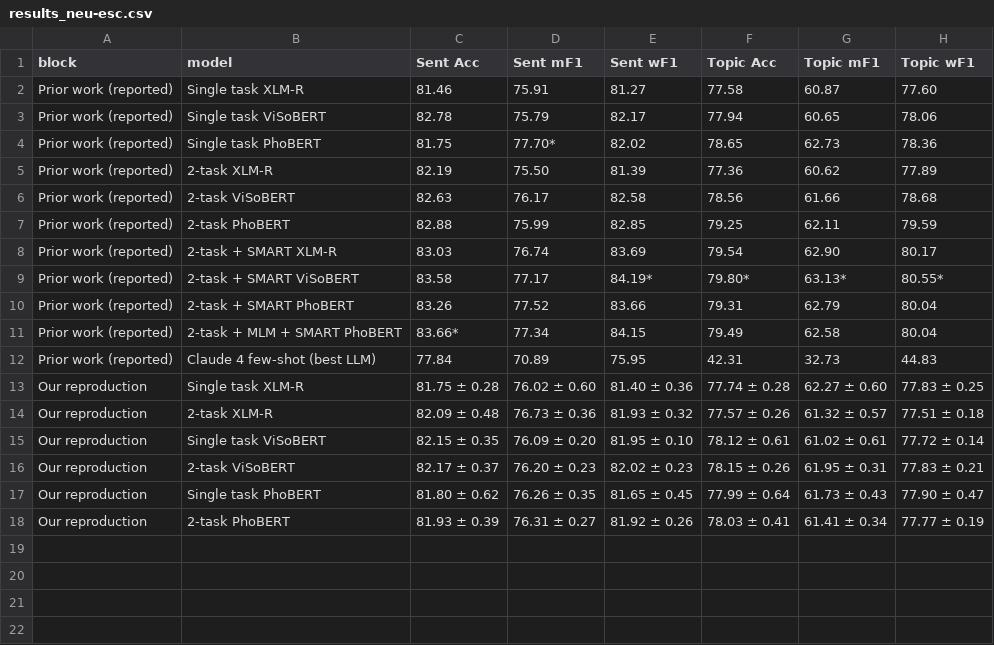
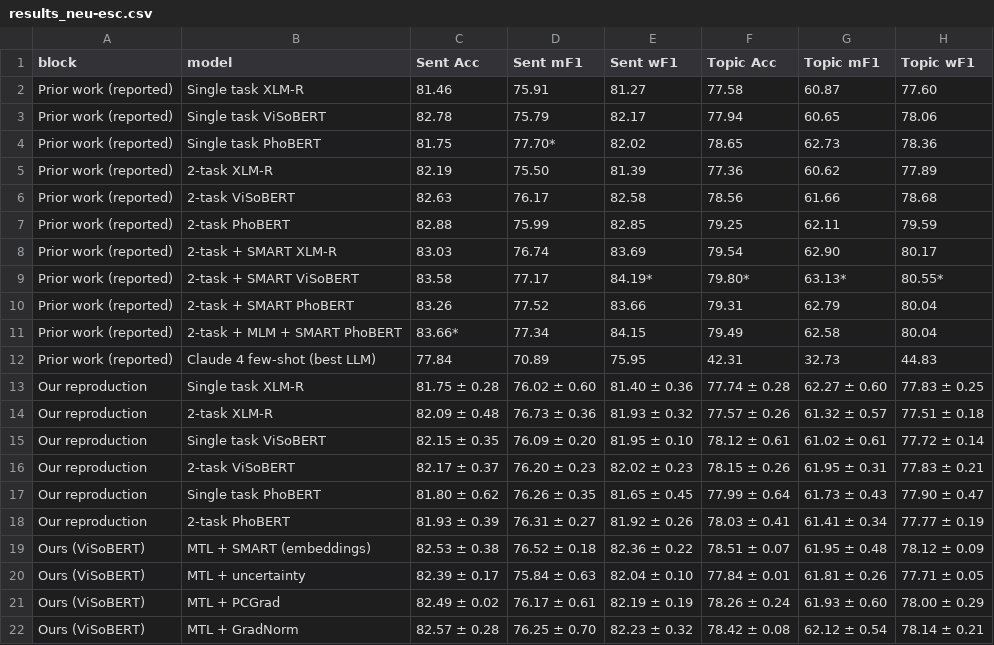
Before and after one commit to Zaidve/DPL_fall36_project, a CSV file: reports/tables/results_neu-esc.csv, drawn as a sheet.

```diff
--- a/reports/tables/results_neu-esc.csv
+++ b/reports/tables/results_neu-esc.csv
@@ -18 +18,5 @@ Our reproduction,Single task PhoBERT,81.80 ± 0.62,76.26 ± 0.35,81.65 ± 0.45,7
 Our reproduction,2-task PhoBERT,81.93 ± 0.39,76.31 ± 0.27,81.92 ± 0.26,78.03 ± 0.41,61.41 ± 0.34,77.77 ± 0.19
+Ours (ViSoBERT),MTL + SMART (embeddings),82.53 ± 0.38,76.52 ± 0.18,82.36 ± 0.22,78.51 ± 0.07,61.95 ± 0.48,78.12 ± 0.09
+Ours (ViSoBERT),MTL + uncertainty,82.39 ± 0.17,75.84 ± 0.63,82.04 ± 0.10,77.84 ± 0.01,61.81 ± 0.26,77.71 ± 0.05
+Ours (ViSoBERT),MTL + PCGrad,82.49 ± 0.02,76.17 ± 0.61,82.19 ± 0.19,78.26 ± 0.24,61.93 ± 0.60,78.00 ± 0.29
+Ours (ViSoBERT),MTL + GradNorm,82.57 ± 0.28,76.25 ± 0.70,82.23 ± 0.32,78.42 ± 0.08,62.12 ± 0.54,78.14 ± 0.21
```
Also changed, not shown: reports/tables/cost.csv, reports/tables/results_uit-vsfc.csv, 17 other files.
